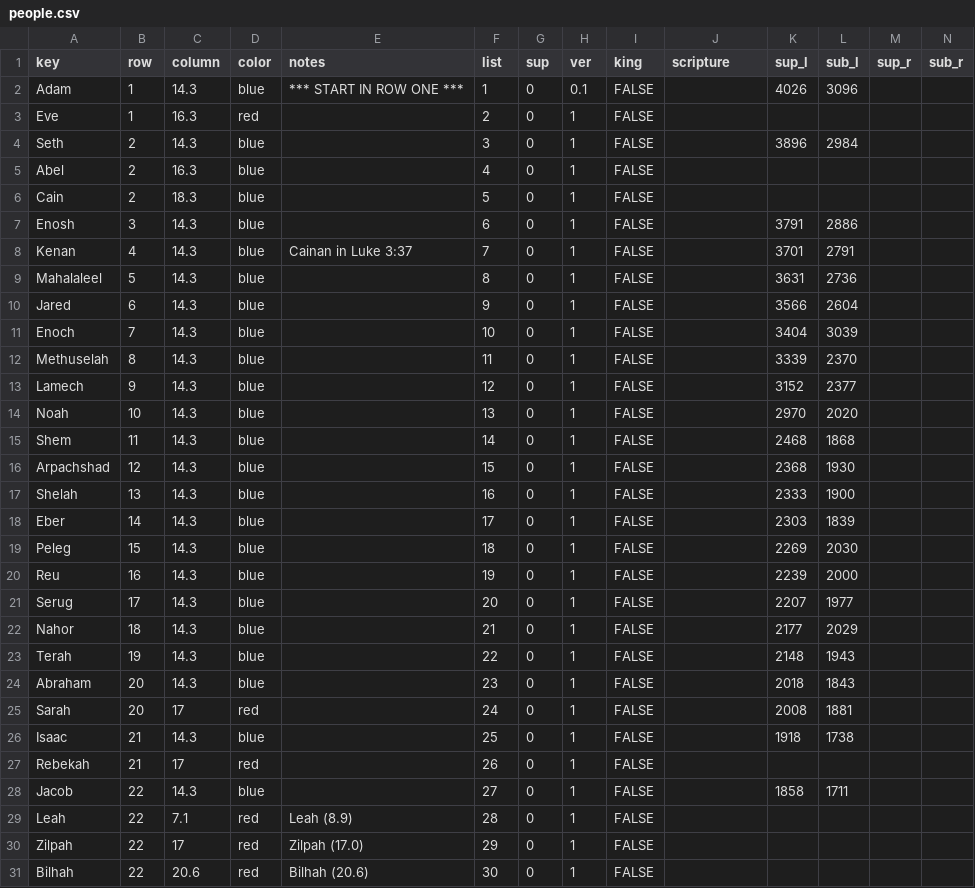
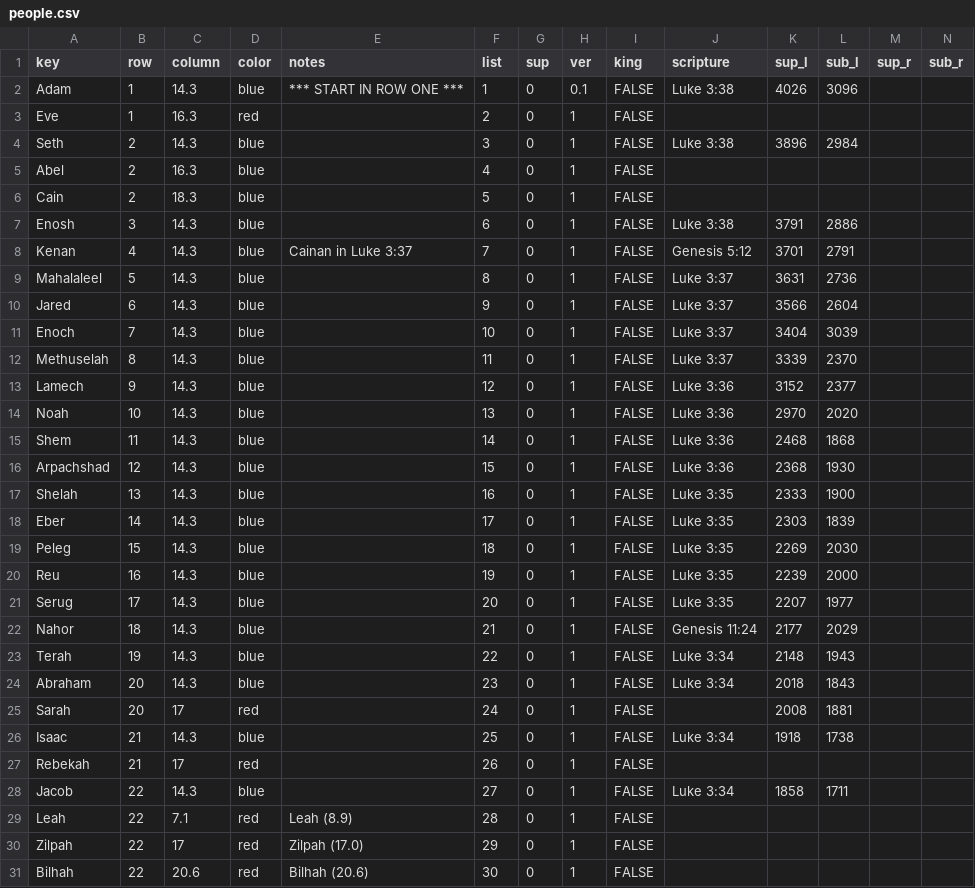
Before and after one commit to kreier/promised-offspring, a CSV file: db/people.csv, drawn as a sheet; only a part is shown; the diff covers the shown part only.

```diff
--- a/db/people.csv
+++ b/db/people.csv
@@ -1,29 +1,29 @@
 key,row,column,color,notes,list,sup,ver,king,scripture,sup_l,sub_l,sup_r,sub_r
-Adam,1,14.3,blue,*** START IN ROW ONE ***,1,0,0.1,FALSE,,4026,3096,,
+Adam,1,14.3,blue,*** START IN ROW ONE ***,1,0,0.1,FALSE,Luke 3:38,4026,3096,,
 Eve,1,16.3,red,,2,0,1,FALSE,,,,,
-Seth,2,14.3,blue,,3,0,1,FALSE,,3896,2984,,
+Seth,2,14.3,blue,,3,0,1,FALSE,Luke 3:38,3896,2984,,
 Abel,2,16.3,blue,,4,0,1,FALSE,,,,,
 Cain,2,18.3,blue,,5,0,1,FALSE,,,,,
-Enosh,3,14.3,blue,,6,0,1,FALSE,,3791,2886,,
-Kenan,4,14.3,blue,Cainan in Luke 3:37,7,0,1,FALSE,,3701,2791,,
-Mahalaleel,5,14.3,blue,,8,0,1,FALSE,,3631,2736,,
-Jared,6,14.3,blue,,9,0,1,FALSE,,3566,2604,,
-Enoch,7,14.3,blue,,10,0,1,FALSE,,3404,3039,,
-Methuselah,8,14.3,blue,,11,0,1,FALSE,,3339,2370,,
-Lamech,9,14.3,blue,,12,0,1,FALSE,,3152,2377,,
-Noah,10,14.3,blue,,13,0,1,FALSE,,2970,2020,,
-Shem,11,14.3,blue,,14,0,1,FALSE,,2468,1868,,
-Arpachshad,12,14.3,blue,,15,0,1,FALSE,,2368,1930,,
-Shelah,13,14.3,blue,,16,0,1,FALSE,,2333,1900,,
-Eber,14,14.3,blue,,17,0,1,FALSE,,2303,1839,,
-Peleg,15,14.3,blue,,18,0,1,FALSE,,2269,2030,,
-Reu,16,14.3,blue,,19,0,1,FALSE,,2239,2000,,
-Serug,17,14.3,blue,,20,0,1,FALSE,,2207,1977,,
-Nahor,18,14.3,blue,,21,0,1,FALSE,,2177,2029,,
-Terah,19,14.3,blue,,22,0,1,FALSE,,2148,1943,,
-Abraham,20,14.3,blue,,23,0,1,FALSE,,2018,1843,,
+Enosh,3,14.3,blue,,6,0,1,FALSE,Luke 3:38,3791,2886,,
+Kenan,4,14.3,blue,Cainan in Luke 3:37,7,0,1,FALSE,Genesis 5:12,3701,2791,,
+Mahalaleel,5,14.3,blue,,8,0,1,FALSE,Luke 3:37,3631,2736,,
+Jared,6,14.3,blue,,9,0,1,FALSE,Luke 3:37,3566,2604,,
+Enoch,7,14.3,blue,,10,0,1,FALSE,Luke 3:37,3404,3039,,
+Methuselah,8,14.3,blue,,11,0,1,FALSE,Luke 3:37,3339,2370,,
+Lamech,9,14.3,blue,,12,0,1,FALSE,Luke 3:36,3152,2377,,
+Noah,10,14.3,blue,,13,0,1,FALSE,Luke 3:36,2970,2020,,
+Shem,11,14.3,blue,,14,0,1,FALSE,Luke 3:36,2468,1868,,
+Arpachshad,12,14.3,blue,,15,0,1,FALSE,Luke 3:36,2368,1930,,
+Shelah,13,14.3,blue,,16,0,1,FALSE,Luke 3:35,2333,1900,,
+Eber,14,14.3,blue,,17,0,1,FALSE,Luke 3:35,2303,1839,,
+Peleg,15,14.3,blue,,18,0,1,FALSE,Luke 3:35,2269,2030,,
+Reu,16,14.3,blue,,19,0,1,FALSE,Luke 3:35,2239,2000,,
+Serug,17,14.3,blue,,20,0,1,FALSE,Luke 3:35,2207,1977,,
+Nahor,18,14.3,blue,,21,0,1,FALSE,Genesis 11:24,2177,2029,,
+Terah,19,14.3,blue,,22,0,1,FALSE,Luke 3:34,2148,1943,,
+Abraham,20,14.3,blue,,23,0,1,FALSE,Luke 3:34,2018,1843,,
 Sarah,20,17,red,,24,0,1,FALSE,,2008,1881,,
-Isaac,21,14.3,blue,,25,0,1,FALSE,,1918,1738,,
+Isaac,21,14.3,blue,,25,0,1,FALSE,Luke 3:34,1918,1738,,
 Rebekah,21,17,red,,26,0,1,FALSE,,,,,
-Jacob,22,14.3,blue,,27,0,1,FALSE,,1858,1711,,
+Jacob,22,14.3,blue,,27,0,1,FALSE,Luke 3:34,1858,1711,,
 Leah,22,7.1,red,Leah (8.9),28,0,1,FALSE,,,,,
```
Also changed, not shown: 141 edited cells elsewhere in this file, db/dictionary_reference.csv, 2 other files.
